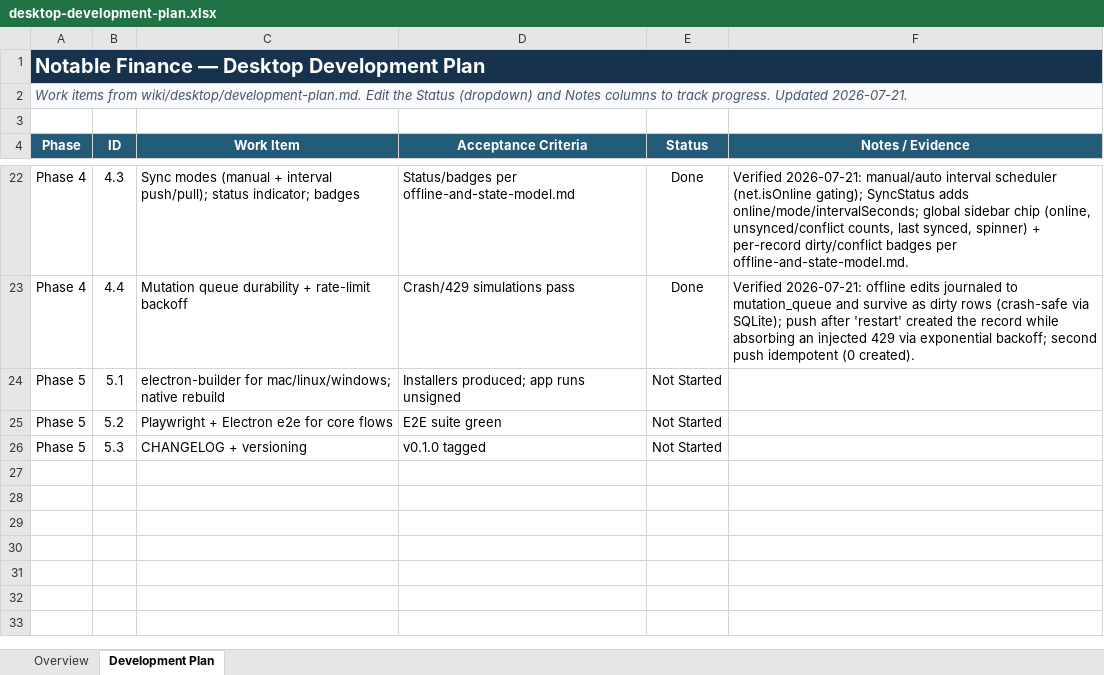
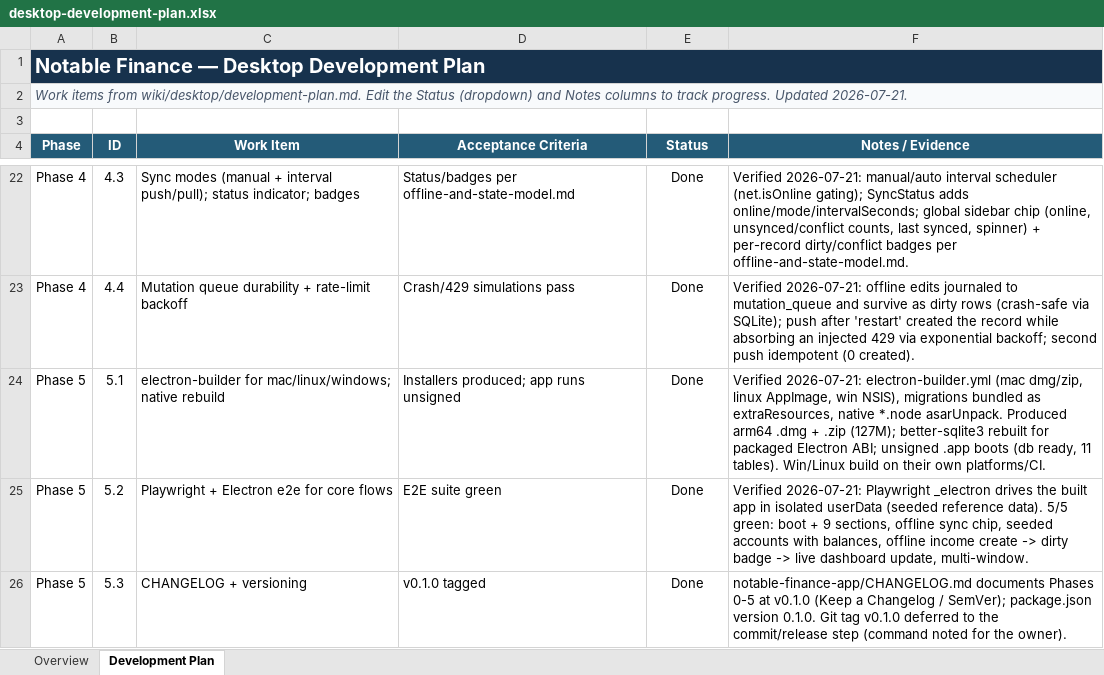
Before and after one commit to work-w-chrstnrpj/Notable_Finance, an Excel workbook: wiki/desktop/desktop-development-plan.xlsx, sheet Development Plan, drawn as a sheet; only a part is shown, gaps mark what is left out; values as stored, in another font and other column widths than the file's, no borders; conditional formats not drawn; the diff names each change by its address in the sheet, - before the commit and + after, or states it on an @@ line.

Commit message:
feat: impl phase 5

```diff
--- a/wiki/desktop/desktop-development-plan.xlsx (sheet Development Plan)
+++ b/wiki/desktop/desktop-development-plan.xlsx (sheet Development Plan)
-E24:E26 (Status): Not Started
+E24:E26 (Status): Done
-F24 (Notes / Evidence): (empty)
+F24 (Notes / Evidence): Verified 2026-07-21: electron-builder.yml (mac dmg/zip, linux AppImage, win NSIS), migrations bundled as extraResources, native *.node asarUnpack. Produced arm64 .dmg + .zip (127M); better-sqlite3 rebuilt for packaged Electron ABI; unsigned .app boots (db ready, 11 tables). Win/Linux build on their own platforms/CI.
-F25 (Notes / Evidence): (empty)
+F25 (Notes / Evidence): Verified 2026-07-21: Playwright _electron drives the built app in isolated userData (seeded reference data). 5/5 green: boot + 9 sections, offline sync chip, seeded accounts with balances, offline income create -> dirty badge -> live dashboard update, multi-window.
-F26 (Notes / Evidence): (empty)
+F26 (Notes / Evidence): notable-finance-app/CHANGELOG.md documents Phases 0-5 at v0.1.0 (Keep a Changelog / SemVer); package.json version 0.1.0. Git tag v0.1.0 deferred to the commit/release step (command noted for the owner).
```
Also changed, not shown: sheet Overview, 13 other files.
